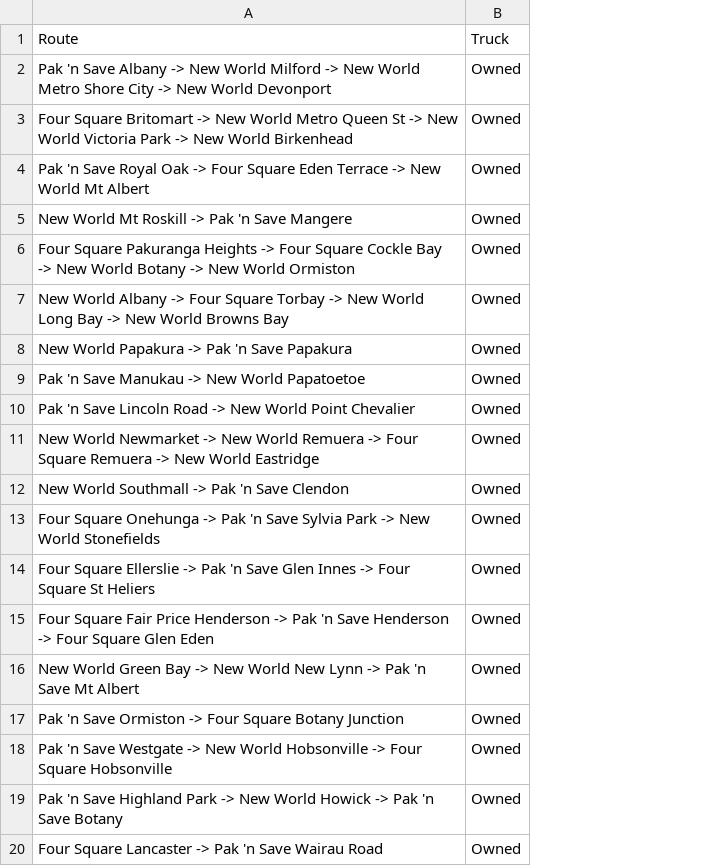
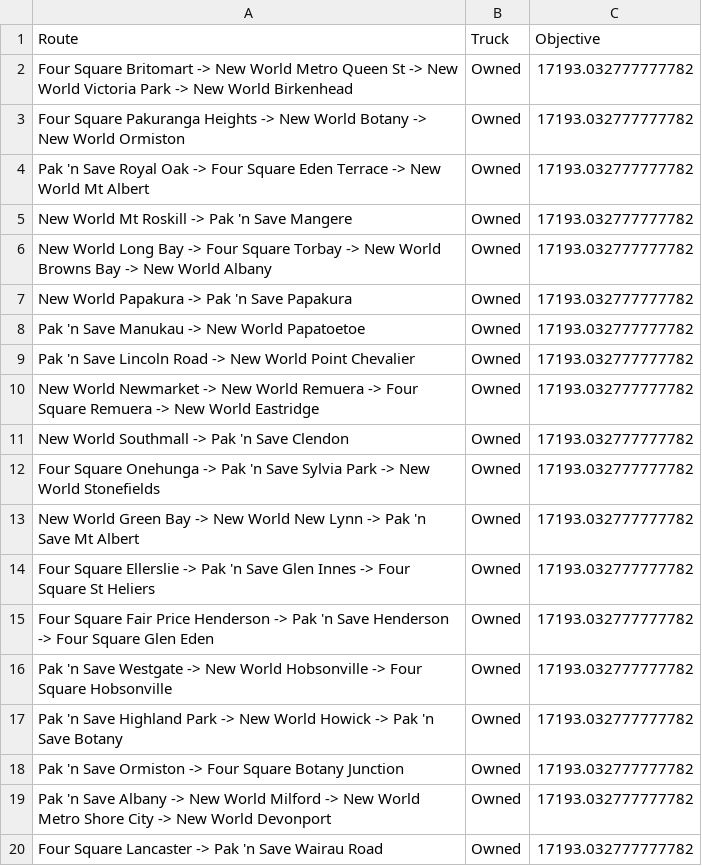
Before and after one commit to alanzhang516/vehicle-routing-optimisation, a CSV file: SatSolution/LpSolution_base_sat.csv, drawn as a sheet; removed rows and columns are numbered as before the commit, all else as after; the diff names each change by its address in the sheet, - before the commit and + after, or states it on an @@ line.

Commit message:
reran saturday lp to update solution to not include store/s with 0 demand

```diff
--- a/SatSolution/LpSolution_base_sat.csv
+++ b/SatSolution/LpSolution_base_sat.csv
+column C (Objective), row 2: 17193.032777777782; rows 4-12: all 17193.032777777782; rows 14-17: all 17193.032777777782; row 20: 17193.032777777782
+row 3: Four Square Pakuranga Heights -> New World Botany -> New World Ormiston | Owned | 17193.032777777782
-row 6: Four Square Pakuranga Heights -> Four Square Cockle Bay -> New World Botany -> New World Ormiston | Owned
-A6 (Route): New World Albany -> Four Square Torbay -> New World Long Bay -> New World Browns Bay
+A6 (Route): New World Long Bay -> Four Square Torbay -> New World Browns Bay -> New World Albany
@@ row 16 moved to row 13: New World Green Bay -> New World New Lyn… @@
@@ row 17 moved to row 18: Pak 'n Save Ormiston -> Four Square Bota… @@
@@ row 2 moved to row 19: Pak 'n Save Albany -> New World Milford … @@
```
Also changed, not shown: SatSolution/LpSolution_shedding_sat.csv, 5 other files.
